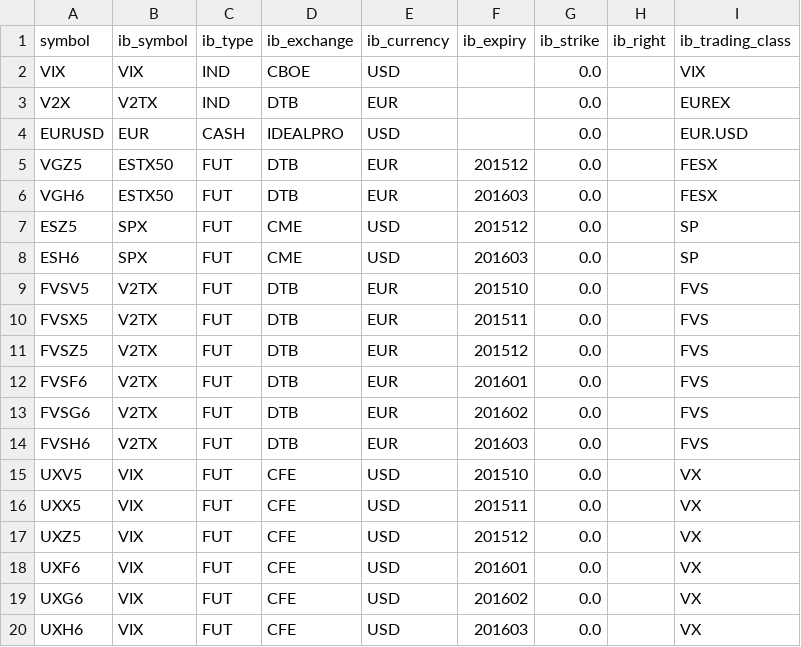
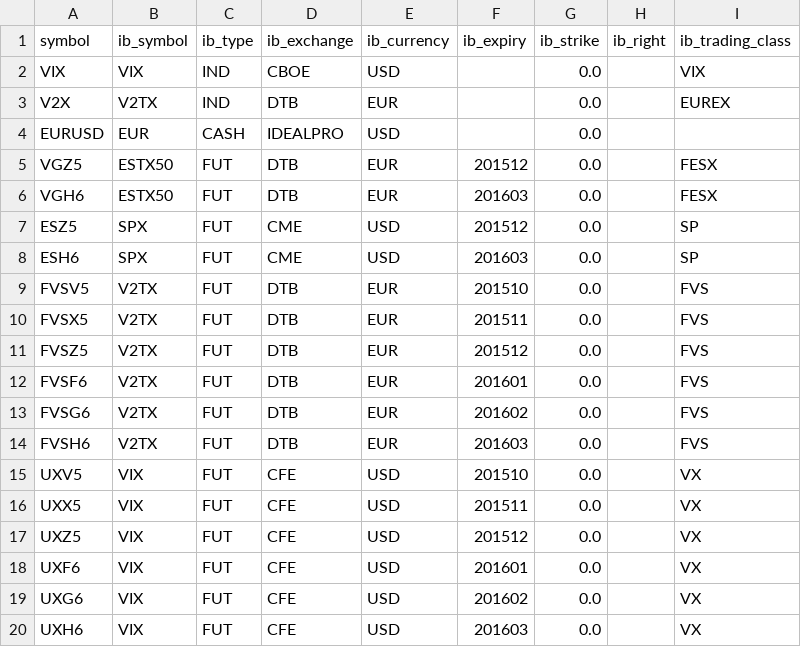
Before and after one commit to volchemist/monitoring, a CSV file: subscriptions.csv, drawn as a sheet.

Commit message:
removed tradingClass for EURUSD

```diff
--- a/subscriptions.csv
+++ b/subscriptions.csv
@@ -3,3 +3,3 @@ VIX;VIX;IND;CBOE;USD;;0.0;;VIX
 V2X;V2TX;IND;DTB;EUR;;0.0;;EUREX
-EURUSD;EUR;CASH;IDEALPRO;USD;;0.0;;EUR.USD
+EURUSD;EUR;CASH;IDEALPRO;USD;;0.0;;
 VGZ5;ESTX50;FUT;DTB;EUR;201512;0.0;;FESX
```
Also changed, not shown: 2 other files.
